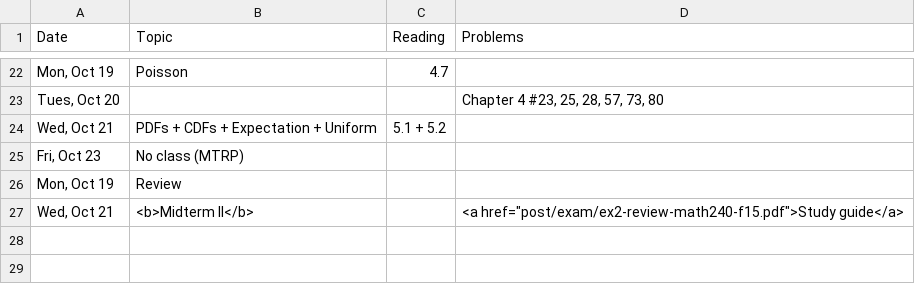
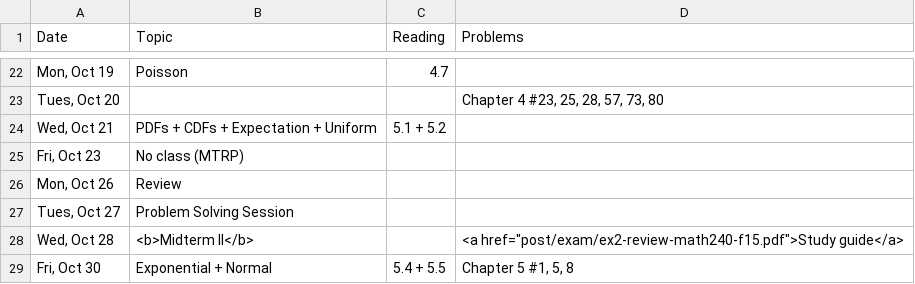
Before and after one commit to math240-LU/math240-LU.github.io, a CSV file: _csv/schedule.csv, drawn as a sheet; only a part is shown, gaps mark what is left out.

```diff
--- a/_csv/schedule.csv
+++ b/_csv/schedule.csv
@@ -25,3 +25,5 @@ Date,Topic,Reading,Problems
 "Fri, Oct 23",No class (MTRP),,
-"Mon, Oct 19",Review,,
-"Wed, Oct 21",<b>Midterm II</b>,,"<a href=""post/exam/ex2-review-math240-f15.pdf"">Study guide</a>"
+"Mon, Oct 26",Review,,
+"Tues, Oct 27",Problem Solving Session,,
+"Wed, Oct 28",<b>Midterm II</b>,,"<a href=""post/exam/ex2-review-math240-f15.pdf"">Study guide</a>"
+"Fri, Oct 30",Exponential + Normal,5.4 + 5.5,"Chapter 5 #1, 5, 8"
```
Also changed, not shown: 1 other file.
